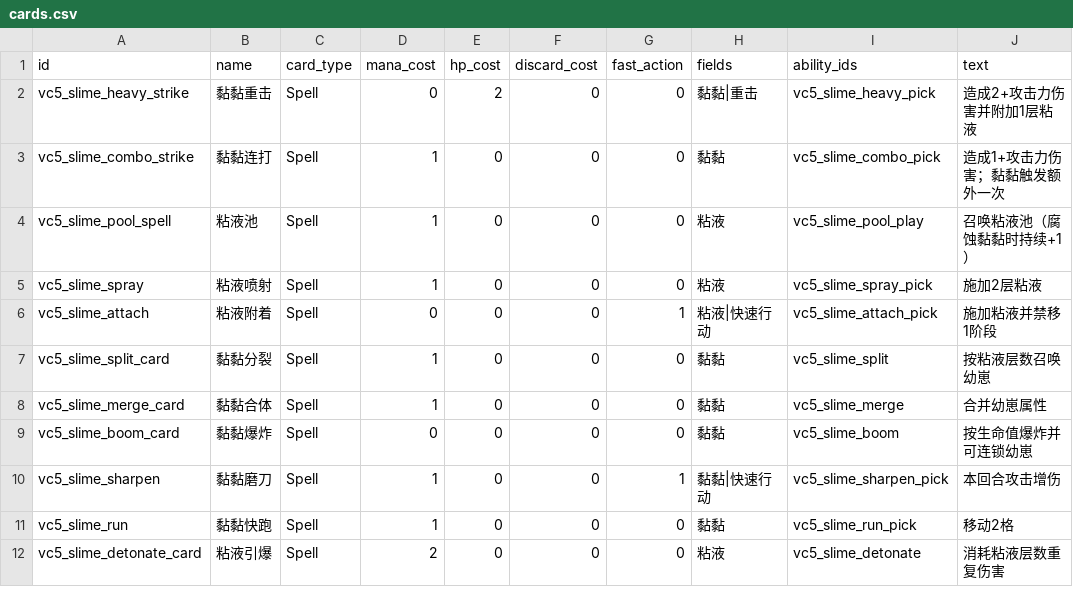
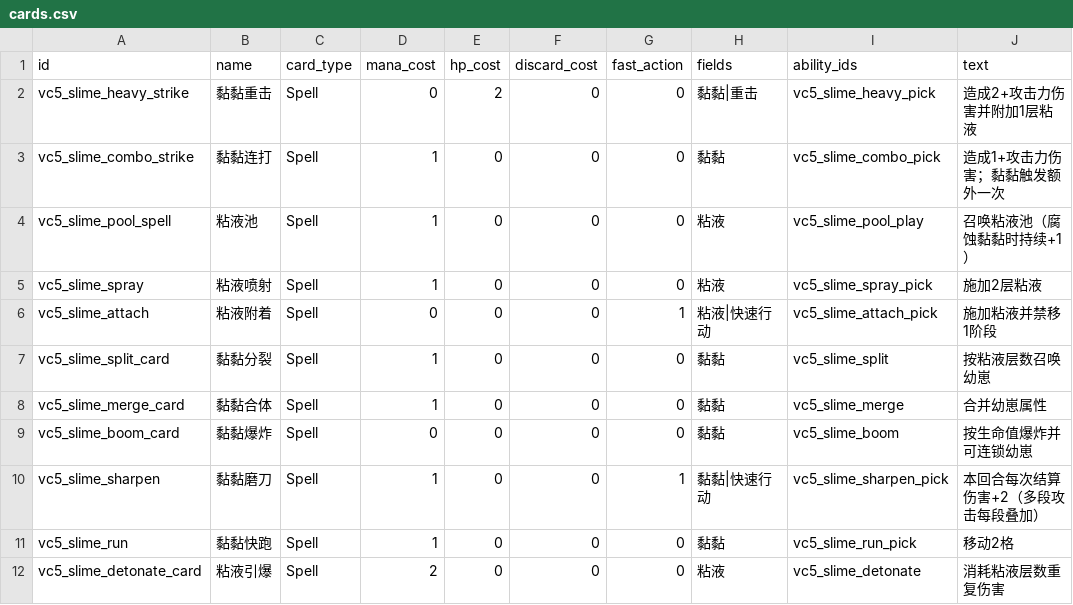
Before and after one commit to 2653223230/ValkyriaChronicles5, a CSV file: Docs/vc5_excel_template/cards.csv, drawn as a sheet.

```diff
--- a/Docs/vc5_excel_template/cards.csv
+++ b/Docs/vc5_excel_template/cards.csv
@@ -9,3 +9,3 @@ vc5_slime_merge_card,黏黏合体,Spell,1,0,0,0,黏黏,vc5_slime_merge,合并幼
 vc5_slime_boom_card,黏黏爆炸,Spell,0,0,0,0,黏黏,vc5_slime_boom,按生命值爆炸并可连锁幼崽
-vc5_slime_sharpen,黏黏磨刀,Spell,1,0,0,1,黏黏|快速行动,vc5_slime_sharpen_pick,本回合攻击增伤
+vc5_slime_sharpen,黏黏磨刀,Spell,1,0,0,1,黏黏|快速行动,vc5_slime_sharpen_pick,本回合每次结算伤害+2（多段攻击每段叠加）
 vc5_slime_run,黏黏快跑,Spell,1,0,0,0,黏黏,vc5_slime_run_pick,移动2格
```
Also changed, not shown: Docs/vc5_excel_seed_v1/abilities.csv, Docs/vc5_excel_template/abilities.csv, 36 other files.
